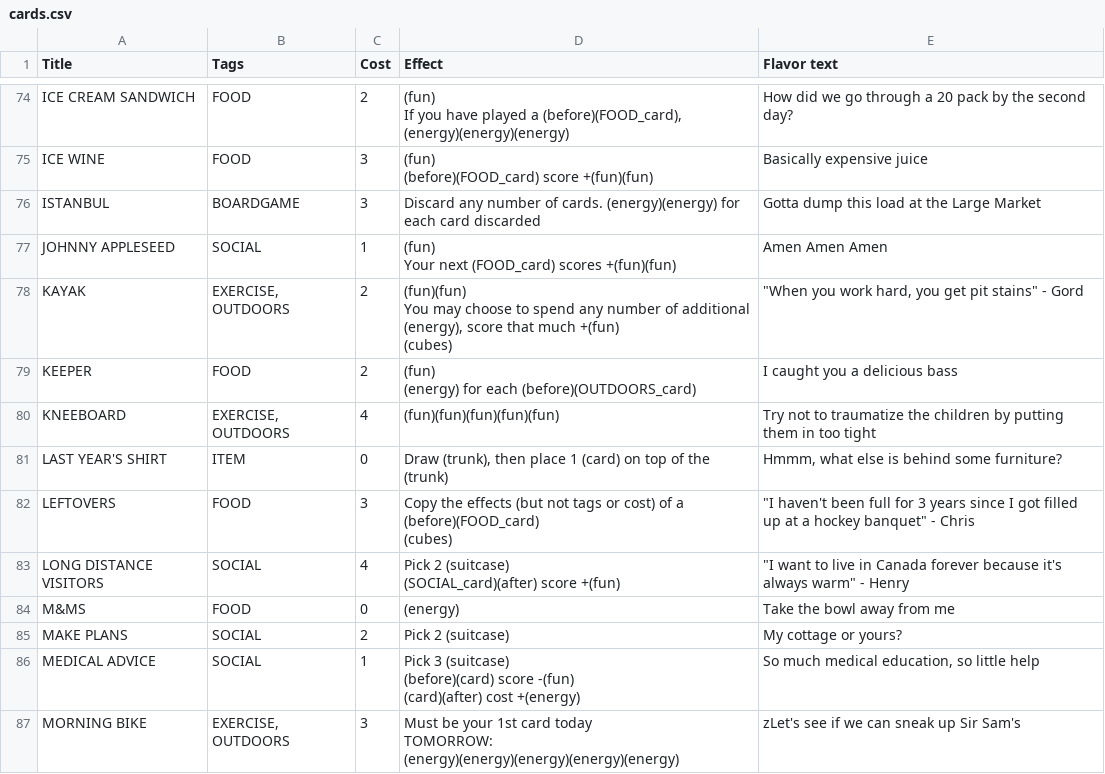
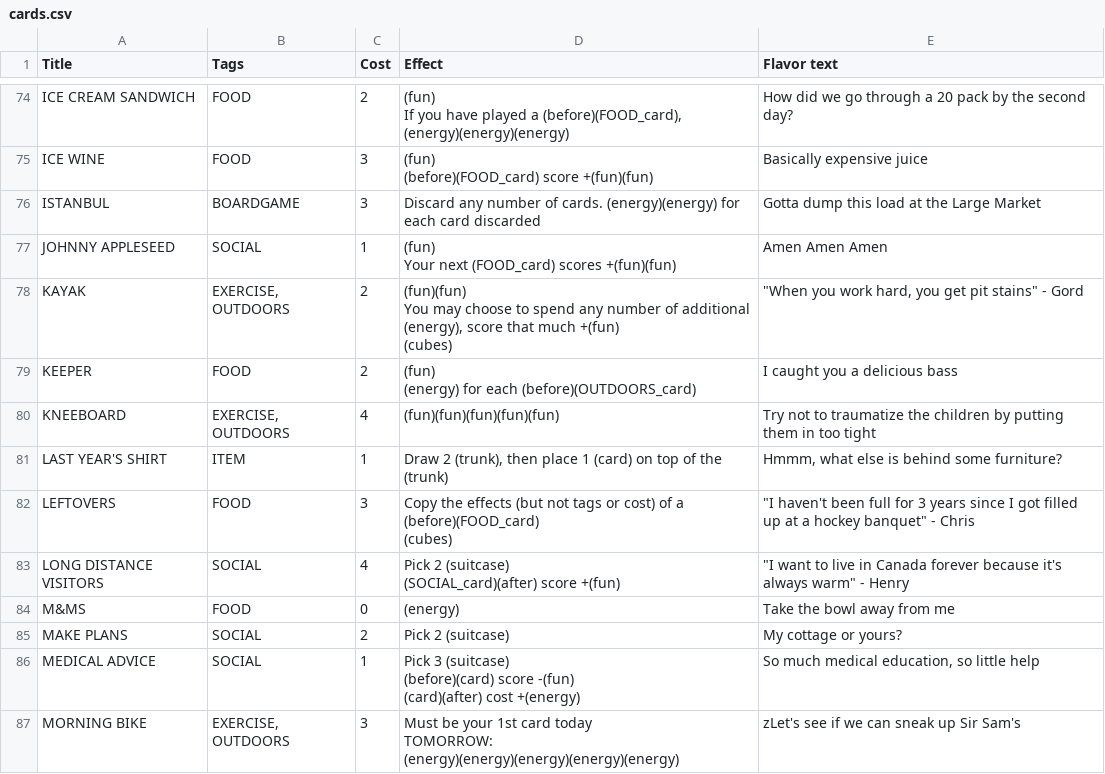
Before and after one commit to SamMaier/thenosthecardgame, a CSV file: cards.csv, drawn as a sheet; only a part is shown, gaps mark what is left out.

Commit message:
osmium 7 with tuned up trunk manipulation

```diff
--- a/cards.csv
+++ b/cards.csv
@@ -133,3 +133,3 @@ KEEPER,FOOD,2,"(fun)
 KNEEBOARD,"EXERCISE, OUTDOORS",4,(fun)(fun)(fun)(fun)(fun),Try not to traumatize the children by putting them in too tight
-LAST YEAR'S SHIRT,ITEM,0,"Draw (trunk), then place 1 (card) on top of the (trunk)","Hmmm, what else is behind some furniture?"
+LAST YEAR'S SHIRT,ITEM,1,"Draw 2 (trunk), then place 1 (card) on top of the (trunk)","Hmmm, what else is behind some furniture?"
 LEFTOVERS,FOOD,3,"Copy the effects (but not tags or cost) of a (before)(FOOD_card)
```
Also changed, not shown: 11 other files.
